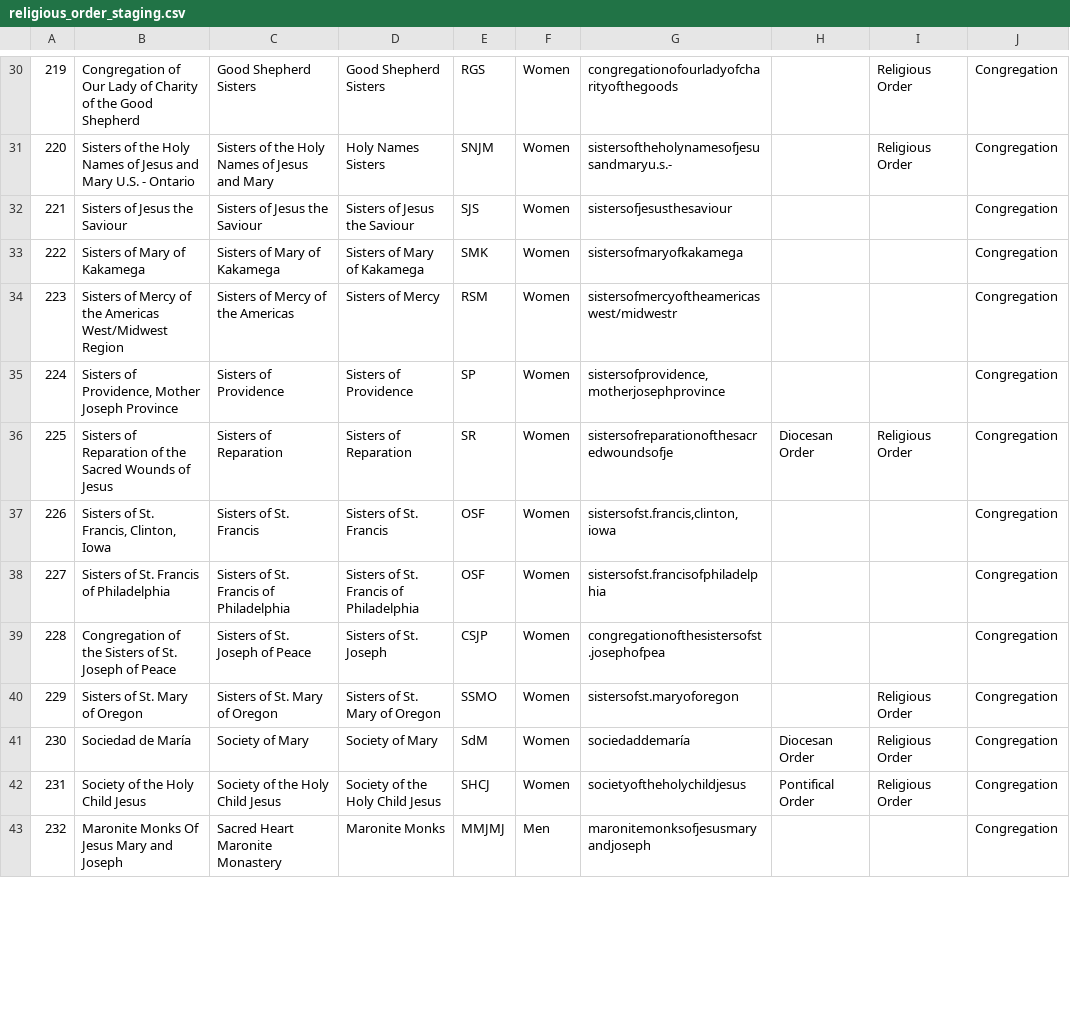
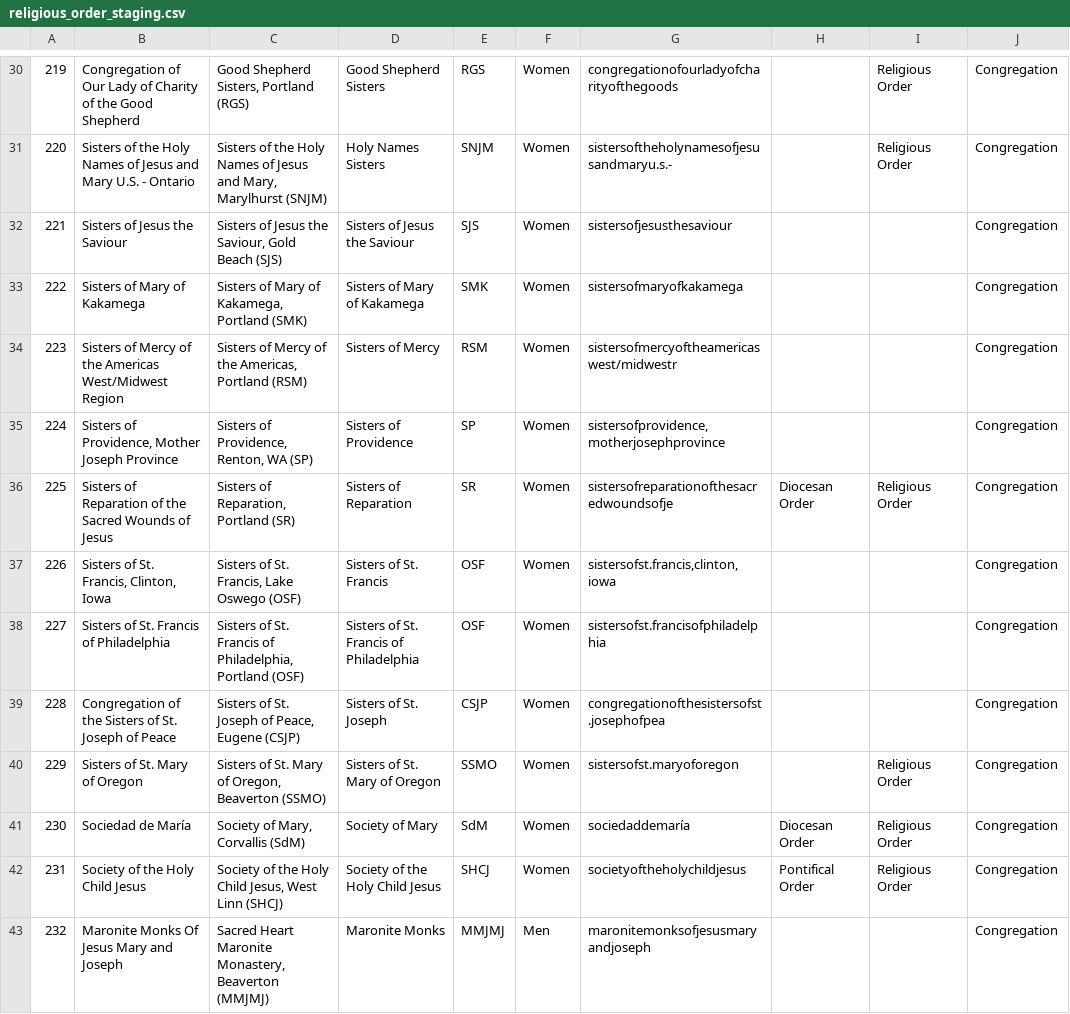
Before and after one commit to Cath-Strategic-Tech/adpdx_etl, a CSV file: staging_files/religious_order_staging.csv, drawn as a sheet; only a part is shown, gaps mark what is left out; the diff covers the shown part only; the diff names each change by its address in the sheet, - before the commit and + after, or states it on an @@ line.

```diff
--- a/staging_files/religious_order_staging.csv
+++ b/staging_files/religious_order_staging.csv
-C30: Good Shepherd Sisters
+C30: Good Shepherd Sisters, Portland (RGS)
-C31: …Jesus and Mary
+C31: …Jesus and Mary, Marylhurst (SNJM)
-C32: Sisters of Jesus the Saviour
+C32: Sisters of Jesus the Saviour, Gold Beach (SJS)
-C33: Sisters of Mary of Kakamega
+C33: Sisters of Mary of Kakamega, Portland (SMK)
-C34: Sisters of Mercy of the Americas
+C34: Sisters of Mercy of the Americas, Portland (RSM)
-C35: Sisters of Providence
+C35: Sisters of Providence, Renton, WA (SP)
-C36: Sisters of Reparation
+C36: Sisters of Reparation, Portland (SR)
-C37: Sisters of St. Francis
+C37: Sisters of St. Francis, Lake Oswego (OSF)
-C38: …Francis of Philadelphia
+C38: …Francis of Philadelphia, Portland (OSF)
-C39: Sisters of St. Joseph of Peace
+C39: Sisters of St. Joseph of Peace, Eugene (CSJP)
-C40: Sisters of St. Mary of Oregon
+C40: Sisters of St. Mary of Oregon, Beaverton (SSMO)
-C41: Society of Mary
+C41: Society of Mary, Corvallis (SdM)
-C42: Society of the Holy Child Jesus
+C42: Society of the Holy Child Jesus, West Linn (SHCJ)
-C43: Sacred Heart Maronite Monastery
+C43: Sacred Heart Maronite Monastery, Beaverton (MMJMJ)
```
Also changed, not shown: 48 edited cells elsewhere in this file, staging_files/Ecclesial_Affiliations_Staging.csv, staging_files/accounts_staging.csv, 3 other files.
